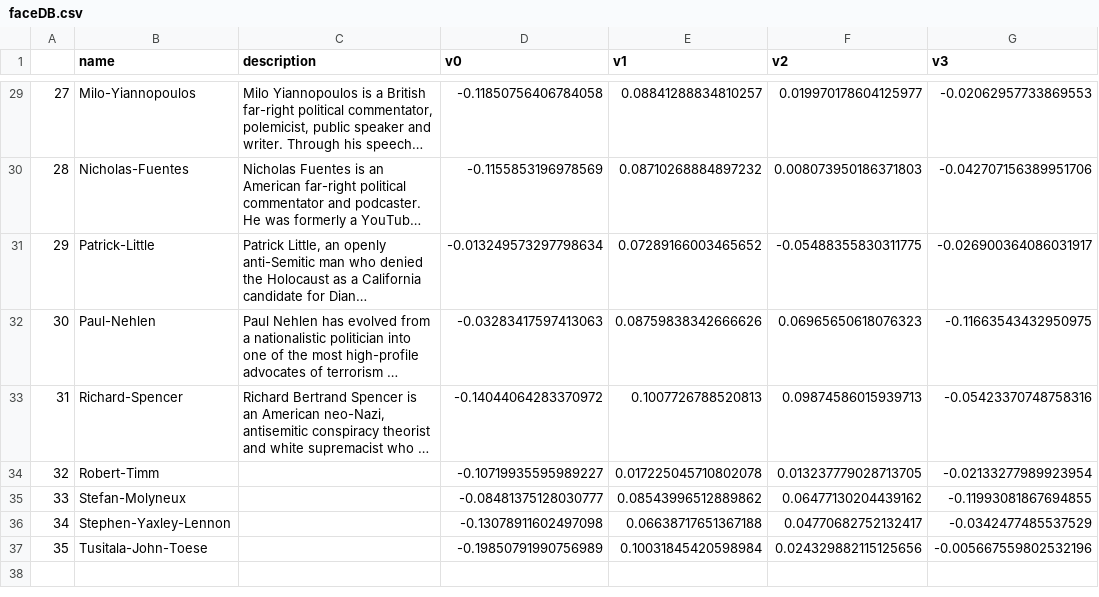
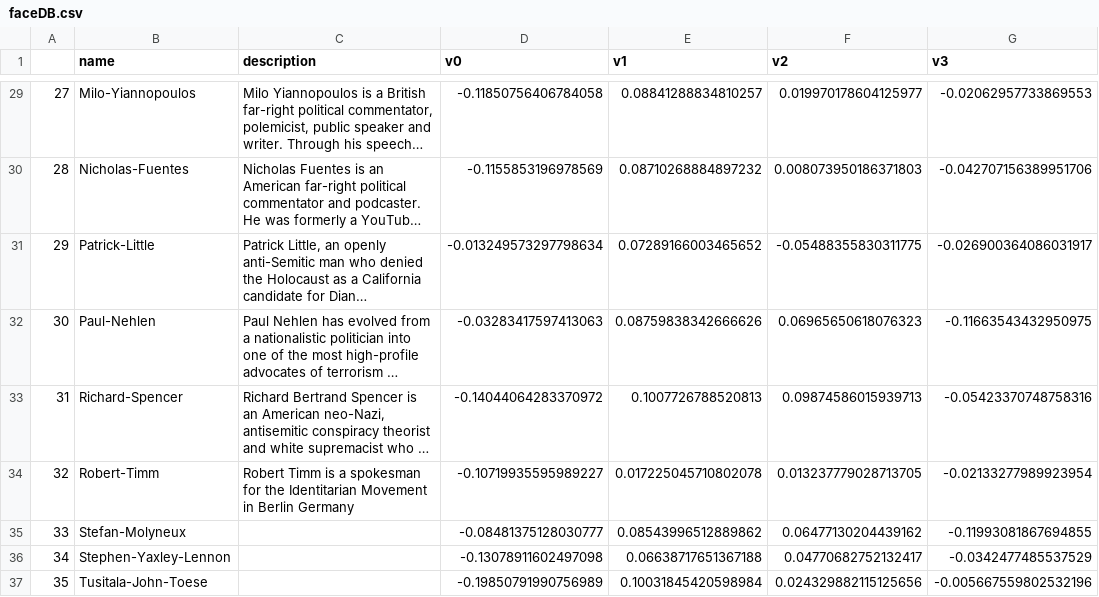
Before and after one commit to webcoderz/webi-faces, a CSV file: faceDB.csv, drawn as a sheet; only a part is shown, gaps mark what is left out; long unchanged cells end in …; the diff names each change by its address in the sheet, - before the commit and + after, or states it on an @@ line.

Commit message:
update with a new face

```diff
--- a/faceDB.csv
+++ b/faceDB.csv
-C34 (description): (empty)
+C34 (description): Robert Timm is a spokesman for the Identitarian Movement in Berlin Germany
```
